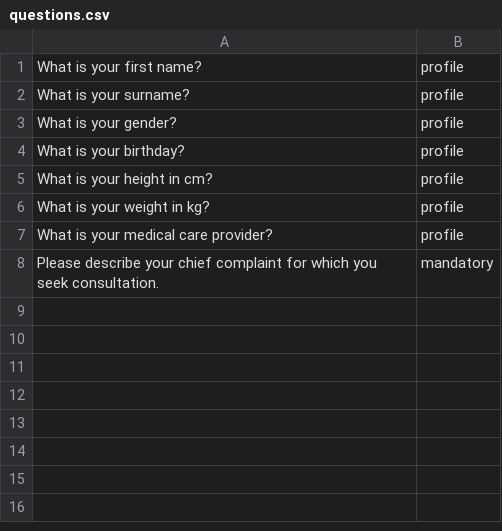
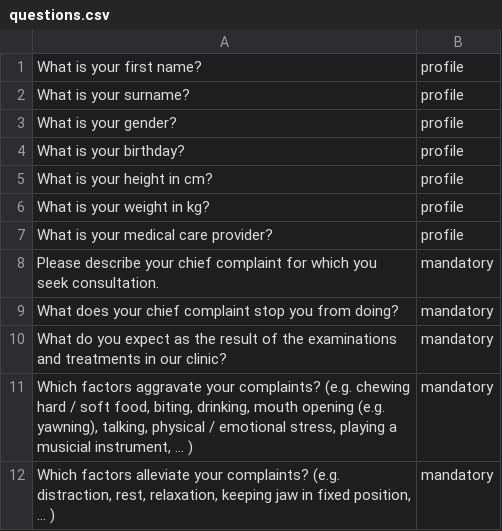
Before and after one commit to salwil/conversational_agent_for_medical_dialogues, a CSV file: src/repository/data/questions.csv, drawn as a sheet; the diff names each change by its address in the sheet, - before the commit and + after, or states it on an @@ line.

```diff
--- a/src/repository/data/questions.csv
+++ b/src/repository/data/questions.csv
+row 9: What does your chief complaint stop you from doing? | mandatory
+row 10: What do you expect as the result of the examinations and treatments in our clinic? | mandatory
+row 11: Which factors aggravate your complaints? (e.g. chewing hard / soft food, biting, drinking, mouth opening (e.g. yawning), talking, physical / emotional stress, playing a musicial instrument, ... ) | mandatory
+row 12: Which factors alleviate your complaints? (e.g. distraction, rest, relaxation, keeping jaw in fixed position, ... ) | mandatory
```
Also changed, not shown: 4 other files.
